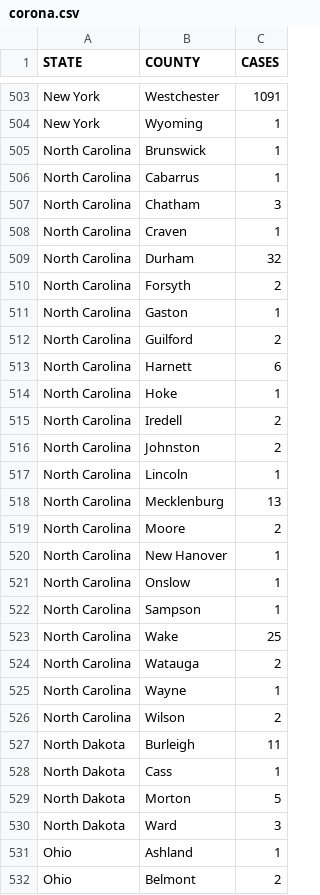
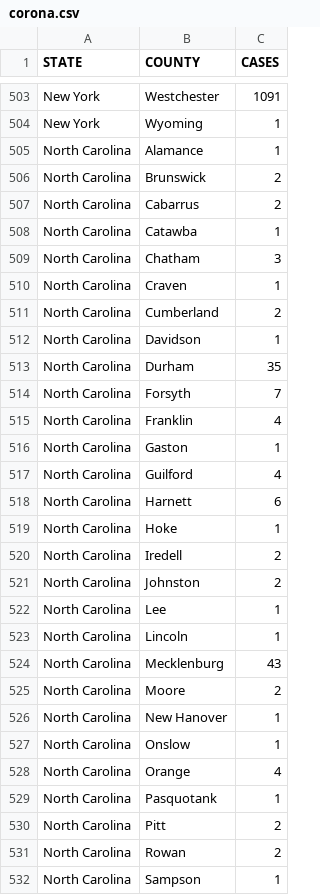
Before and after one commit to wyattmaxey/coronamap, a CSV file: corona.csv, drawn as a sheet; only a part is shown, gaps mark what is left out; the shorter side is filled out with more unchanged rows; the diff covers the shown part only.

Commit message:
updated NC numbers

```diff
--- a/corona.csv
+++ b/corona.csv
@@ -504,10 +504,15 @@ New York,Westchester,1091
 New York,Wyoming,1
-North Carolina,Brunswick,1
-North Carolina,Cabarrus,1
+North Carolina,Alamance,1
+North Carolina,Brunswick,2
+North Carolina,Cabarrus,2
+North Carolina,Catawba,1
 North Carolina,Chatham,3
 North Carolina,Craven,1
-North Carolina,Durham,32
-North Carolina,Forsyth,2
+North Carolina,Cumberland,2
+North Carolina,Davidson,1
+North Carolina,Durham,35
+North Carolina,Forsyth,7
+North Carolina,Franklin,4
 North Carolina,Gaston,1
-North Carolina,Guilford,2
+North Carolina,Guilford,4
 North Carolina,Harnett,6
@@ -516,4 +521,5 @@ North Carolina,Iredell,2
 North Carolina,Johnston,2
+North Carolina,Lee,1
 North Carolina,Lincoln,1
-North Carolina,Mecklenburg,13
+North Carolina,Mecklenburg,43
 North Carolina,Moore,2
@@ -521,2 +527,6 @@ North Carolina,New Hanover,1
 North Carolina,Onslow,1
+North Carolina,Orange,4
+North Carolina,Pasquotank,1
+North Carolina,Pitt,2
+North Carolina,Rowan,2
 North Carolina,Sampson,1
```
Also changed, not shown: 1 added row elsewhere in this file.
